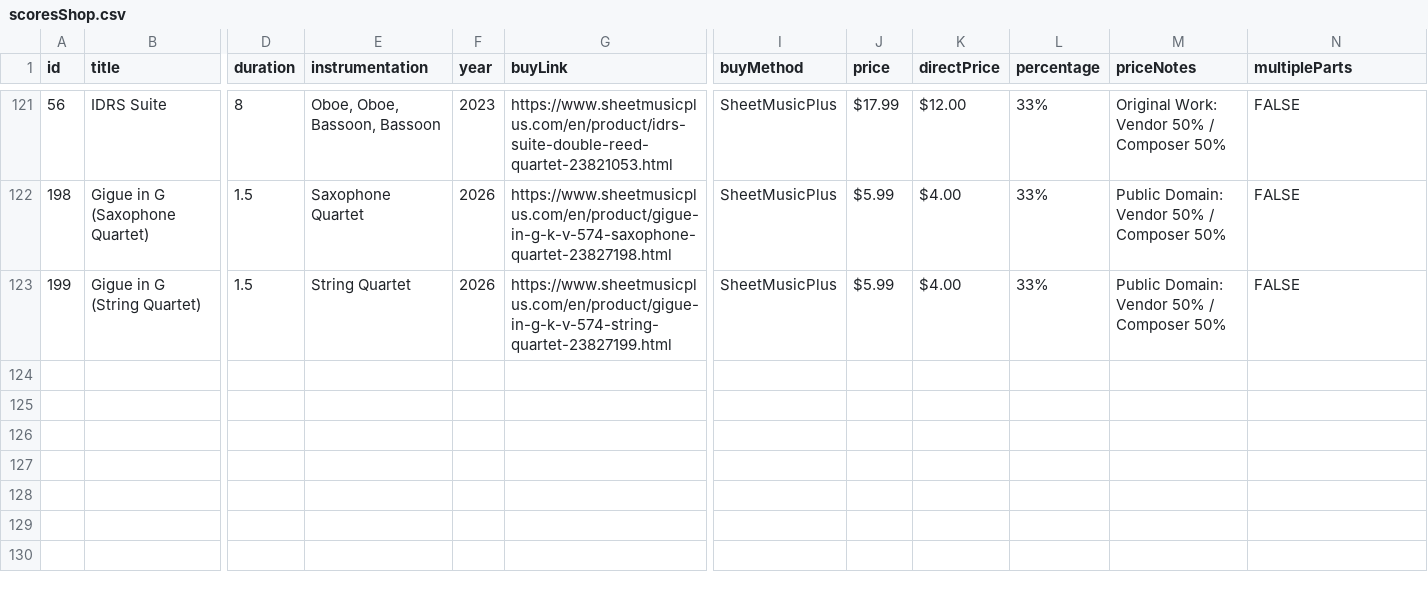
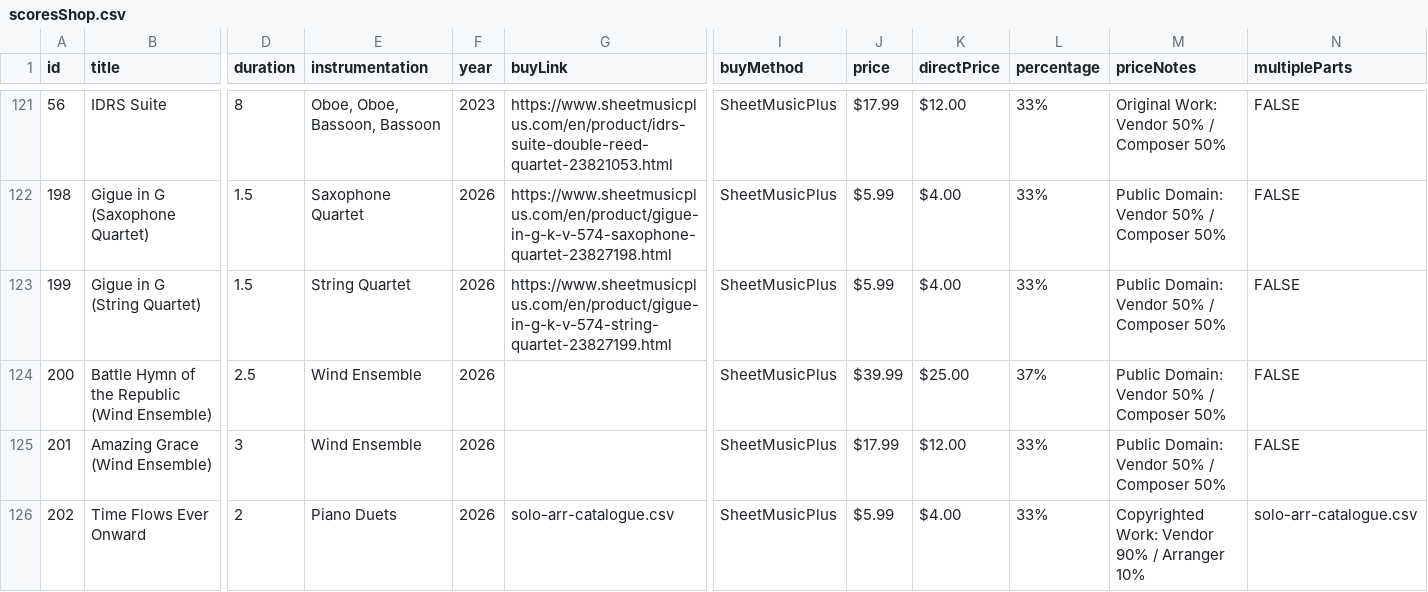
Before and after one commit to mkend291/parakeetpress, a CSV file: pp_files/pp_store/scoresShop.csv, drawn as a sheet; only a part is shown, gaps mark what is left out; rows hold the shown columns only; the diff names each change by its address in the sheet, - before the commit and + after, or states it on an @@ line.

Commit message:
Update scores and solo arrangement catalogue

```diff
--- a/pp_files/pp_store/scoresShop.csv
+++ b/pp_files/pp_store/scoresShop.csv
+row 124: 200 | Battle Hymn of the Republic (Wind Ensemble) | 2.5 | Wind Ensemble | 2026 |  | SheetMusicPlus | $39.99 | $25.00 | 37% | Public Domain: Vendor 50% / Composer 50% | FALSE
+row 125: 201 | Amazing Grace (Wind Ensemble) | 3 | Wind Ensemble | 2026 |  | SheetMusicPlus | $17.99 | $12.00 | 33% | Public Domain: Vendor 50% / Composer 50% | FALSE
+row 126: 202 | Time Flows Ever Onward | 2 | Piano Duets | 2026 | solo-arr-catalogue.csv | SheetMusicPlus | $5.99 | $4.00 | 33% | Copyrighted Work: Vendor 90% / Arranger 10% | solo-arr-catalogue.csv
```
Also changed, not shown: pp_files/pp_store/solo-arr-catalogue.csv, 3 other files.
